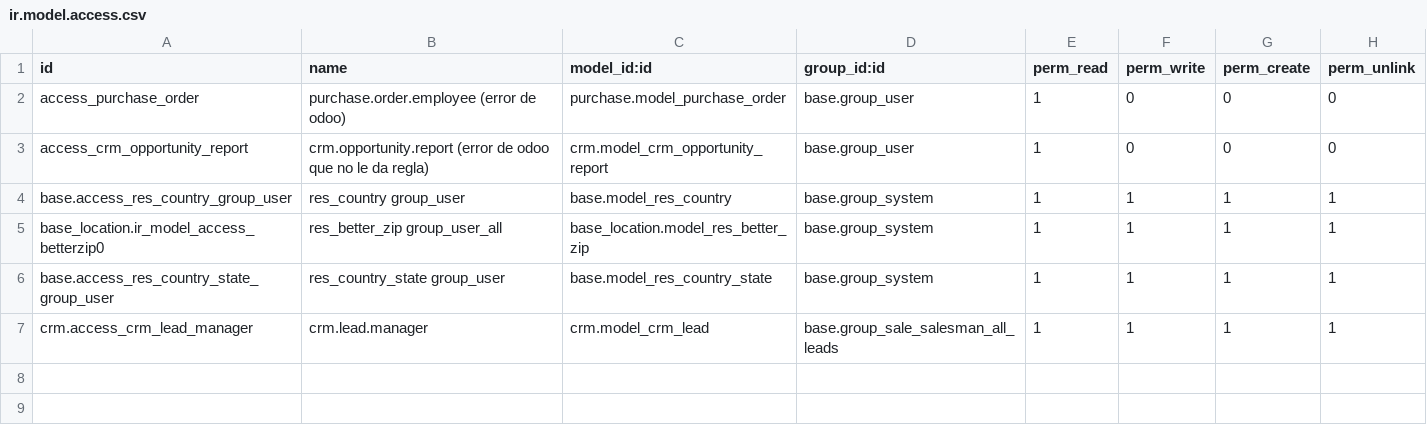
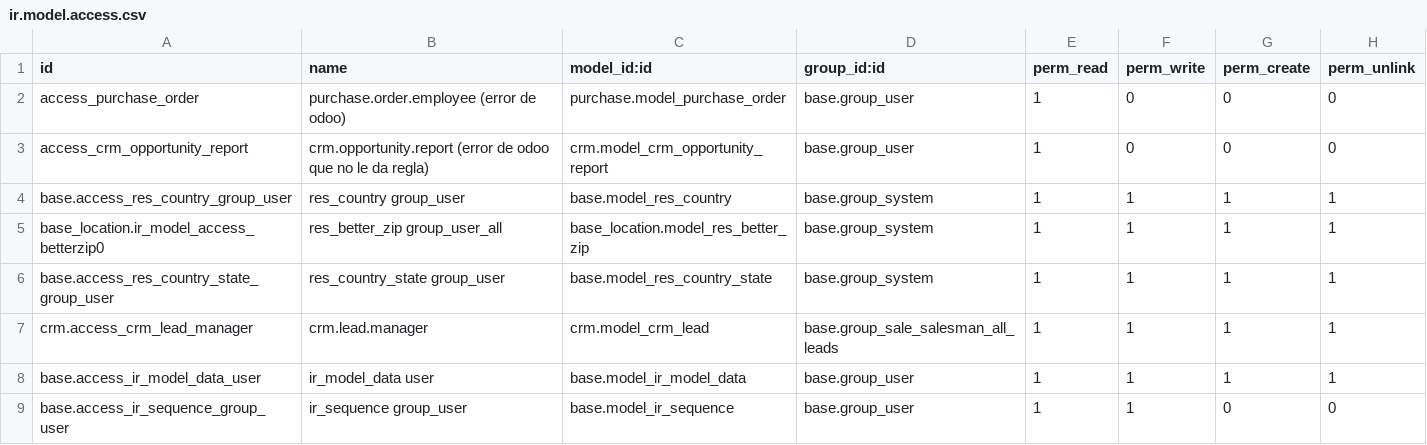
Before and after one commit to adhoc-dev/odoo-personalizations, a CSV file: logos_setup_data/security/ir.model.access.csv, drawn as a sheet.

Commit message:
IMP logos data

```diff
--- a/logos_setup_data/security/ir.model.access.csv
+++ b/logos_setup_data/security/ir.model.access.csv
@@ -7 +7,3 @@ base.access_res_country_state_group_user,res_country_state group_user,base.model
 crm.access_crm_lead_manager,crm.lead.manager,crm.model_crm_lead,base.group_sale_salesman_all_leads,1,1,1,1
+base.access_ir_model_data_user,ir_model_data user,base.model_ir_model_data,base.group_user,1,1,1,1
+base.access_ir_sequence_group_user,ir_sequence group_user,base.model_ir_sequence,base.group_user,1,1,0,0
```
Also changed, not shown: 2 other files.
